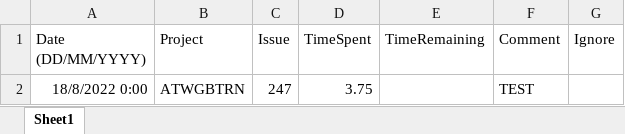
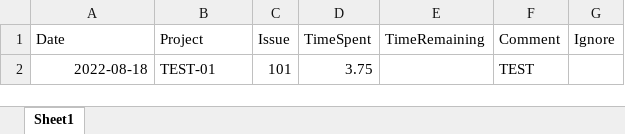
Before and after one commit to jpsoron/jira-logger, an Excel workbook: files/sample_timesheet.xlsx, sheet Sheet1, drawn as a sheet; values as stored, in another font and other column widths than the file's, no borders; removed rows and columns are numbered as before the commit, all else as after; the diff names each change by its address in the sheet, - before the commit and + after, or states it on an @@ line.

```diff
--- a/files/sample_timesheet.xlsx (sheet Sheet1)
+++ b/files/sample_timesheet.xlsx (sheet Sheet1)
-A1: Date (DD/MM/YYYY)
+A1: Date
-row 2: 18/8/2022 0:00 | ATWGBTRN | 247 | 3.75 |  | TEST
+row 2: 2022-08-18 | TEST-01 | 101 | 3.75 |  | TEST
```
Also changed, not shown: 3 other files.
